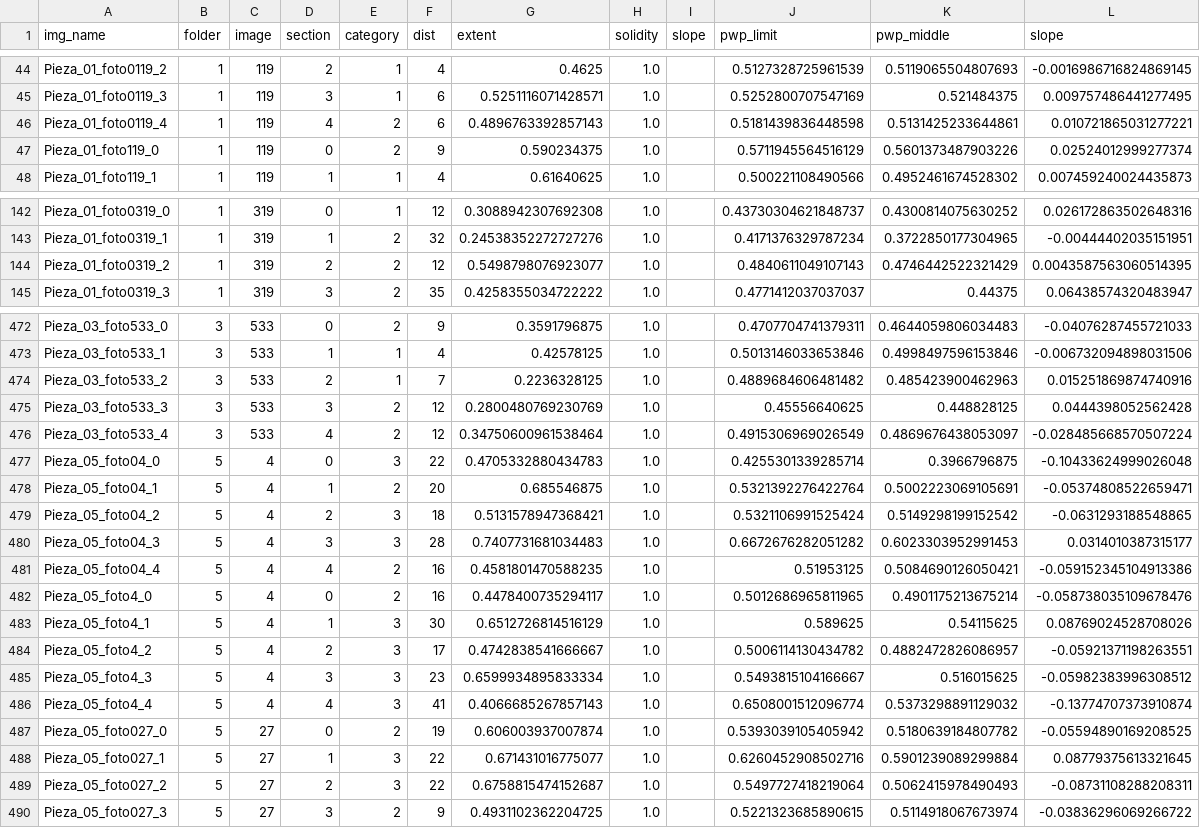
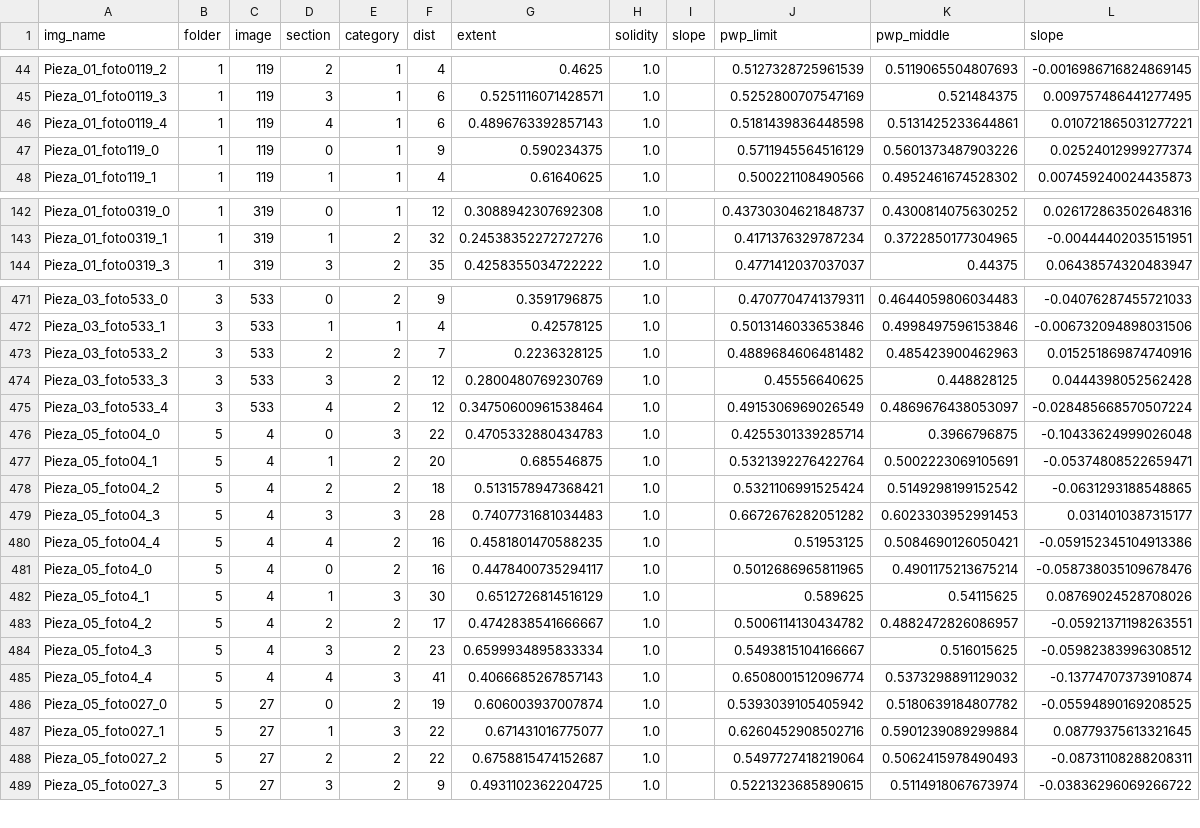
Before and after one commit to ULE-Informatica/burr_contour_features, a CSV file: data/data_final.csv, drawn as a sheet; only a part is shown, gaps mark what is left out; the diff covers the shown part only.

```diff
--- a/data/data_final.csv
+++ b/data/data_final.csv
@@ -45,4 +45,4 @@ Pieza_01_foto0119_2;1;119;2;1;4;0.4625;1.0;;0.5127328725961539;0.511906550480769
 Pieza_01_foto0119_3;1;119;3;1;6;0.5251116071428571;1.0;;0.5252800707547169;0.521484375;0.009757486441277495
-Pieza_01_foto0119_4;1;119;4;2;6;0.4896763392857143;1.0;;0.5181439836448598;0.5131425233644861;0.010721865031277221
-Pieza_01_foto119_0;1;119;0;2;9;0.590234375;1.0;;0.5711945564516129;0.5601373487903226;0.02524012999277374
+Pieza_01_foto0119_4;1;119;4;1;6;0.4896763392857143;1.0;;0.5181439836448598;0.5131425233644861;0.010721865031277221
+Pieza_01_foto119_0;1;119;0;1;9;0.590234375;1.0;;0.5711945564516129;0.5601373487903226;0.02524012999277374
 Pieza_01_foto119_1;1;119;1;1;4;0.61640625;1.0;;0.500221108490566;0.4952461674528302;0.007459240024435873
@@ -143,3 +143,2 @@ Pieza_01_foto0319_0;1;319;0;1;12;0.3088942307692308;1.0;;0.43730304621848737;0.4
 Pieza_01_foto0319_1;1;319;1;2;32;0.24538352272727276;1.0;;0.4171376329787234;0.3722850177304965;-0.00444402035151951
-Pieza_01_foto0319_2;1;319;2;2;12;0.5498798076923077;1.0;;0.4840611049107143;0.4746442522321429;0.0043587563060514395
 Pieza_01_foto0319_3;1;319;3;2;35;0.4258355034722222;1.0;;0.4771412037037037;0.44375;0.06438574320483947
@@ -473,3 +472,3 @@ Pieza_03_foto533_0;3;533;0;2;9;0.3591796875;1.0;;0.4707704741379311;0.4644059806
 Pieza_03_foto533_1;3;533;1;1;4;0.42578125;1.0;;0.5013146033653846;0.4998497596153846;-0.006732094898031506
-Pieza_03_foto533_2;3;533;2;1;7;0.2236328125;1.0;;0.4889684606481482;0.485423900462963;0.015251869874740916
+Pieza_03_foto533_2;3;533;2;2;7;0.2236328125;1.0;;0.4889684606481482;0.485423900462963;0.015251869874740916
 Pieza_03_foto533_3;3;533;3;2;12;0.2800480769230769;1.0;;0.45556640625;0.448828125;0.0444398052562428
@@ -478,3 +477,3 @@ Pieza_05_foto04_0;5;4;0;3;22;0.4705332880434783;1.0;;0.4255301339285714;0.396679
 Pieza_05_foto04_1;5;4;1;2;20;0.685546875;1.0;;0.5321392276422764;0.5002223069105691;-0.05374808522659471
-Pieza_05_foto04_2;5;4;2;3;18;0.5131578947368421;1.0;;0.5321106991525424;0.5149298199152542;-0.0631293188548865
+Pieza_05_foto04_2;5;4;2;2;18;0.5131578947368421;1.0;;0.5321106991525424;0.5149298199152542;-0.0631293188548865
 Pieza_05_foto04_3;5;4;3;3;28;0.7407731681034483;1.0;;0.6672676282051282;0.6023303952991453;0.0314010387315177
@@ -483,4 +482,4 @@ Pieza_05_foto4_0;5;4;0;2;16;0.4478400735294117;1.0;;0.5012686965811965;0.4901175
 Pieza_05_foto4_1;5;4;1;3;30;0.6512726814516129;1.0;;0.589625;0.54115625;0.08769024528708026
-Pieza_05_foto4_2;5;4;2;3;17;0.4742838541666667;1.0;;0.5006114130434782;0.4882472826086957;-0.05921371198263551
-Pieza_05_foto4_3;5;4;3;3;23;0.6599934895833334;1.0;;0.5493815104166667;0.516015625;-0.05982383996308512
+Pieza_05_foto4_2;5;4;2;2;17;0.4742838541666667;1.0;;0.5006114130434782;0.4882472826086957;-0.05921371198263551
+Pieza_05_foto4_3;5;4;3;2;23;0.6599934895833334;1.0;;0.5493815104166667;0.516015625;-0.05982383996308512
 Pieza_05_foto4_4;5;4;4;3;41;0.4066685267857143;1.0;;0.6508001512096774;0.5373298891129032;-0.13774707373910874
@@ -488,3 +487,3 @@ Pieza_05_foto027_0;5;27;0;2;19;0.606003937007874;1.0;;0.5393039105405942;0.51806
 Pieza_05_foto027_1;5;27;1;3;22;0.671431016775077;1.0;;0.6260452908502716;0.5901239089299884;0.08779375613321645
-Pieza_05_foto027_2;5;27;2;3;22;0.6758815474152687;1.0;;0.5497727418219064;0.5062415978490493;-0.08731108288208311
+Pieza_05_foto027_2;5;27;2;2;22;0.6758815474152687;1.0;;0.5497727418219064;0.5062415978490493;-0.08731108288208311
 Pieza_05_foto027_3;5;27;3;2;9;0.4931102362204725;1.0;;0.5221323685890615;0.5114918067673974;-0.03836296069266722
```
Also changed, not shown: 37 edited cells elsewhere in this file, data/data_category.csv, 1 other file.
